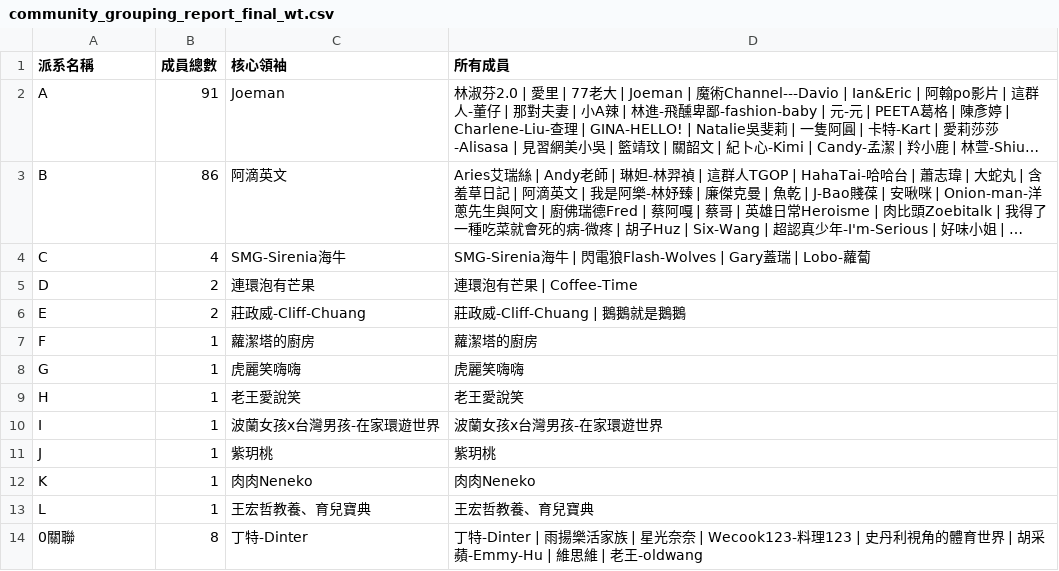
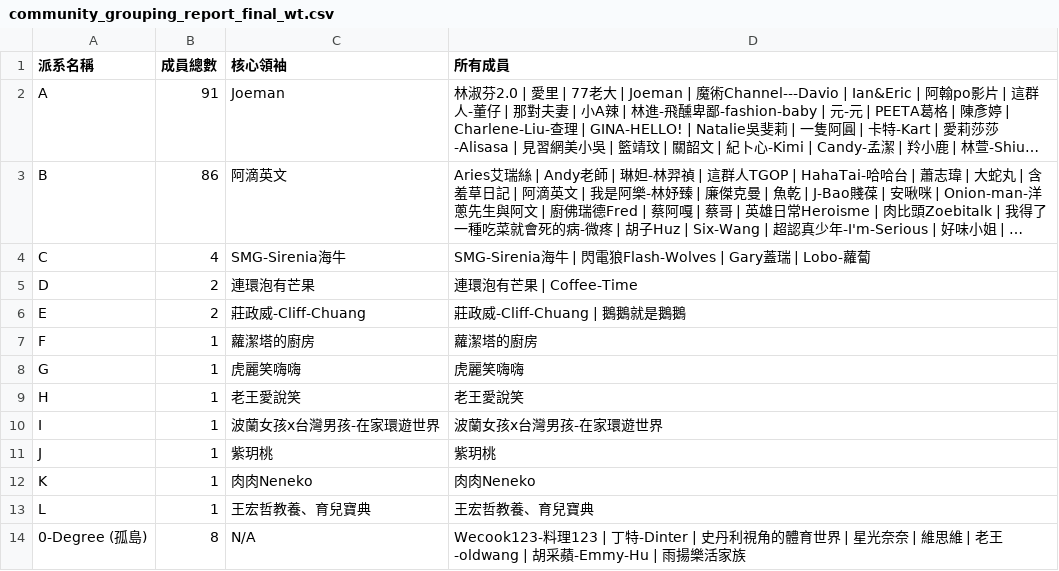
Before and after one commit to breakfasttw/Influencers_Following, a CSV file: Output/Walktrap/community_grouping_report_final_wt.csv, drawn as a sheet; long unchanged cells end in ….

```diff
--- a/Output/Walktrap/community_grouping_report_final_wt.csv
+++ b/Output/Walktrap/community_grouping_report_final_wt.csv
@@ -13,2 +13,2 @@ K,1,肉肉Neneko,肉肉Neneko
 L,1,王宏哲教養、育兒寶典,王宏哲教養、育兒寶典
-0關聯,8,丁特-Dinter,丁特-Dinter | 雨揚樂活家族 | 星光奈奈 | Wecook123-料理123 | 史丹利視角的體育世界 | 胡采蘋-Emmy-Hu | 維思維 | 老王-oldwang
+0-Degree (孤島),8,N/A,Wecook123-料理123 | 丁特-Dinter | 史丹利視角的體育世界 | 星光奈奈 | 維思維 | 老王-oldwang | 胡采蘋-Emmy-Hu | 雨揚樂活家族
```
Also changed, not shown: Output/Louvain/community_grouping_report_final_lv.csv, Output/network_metrics_report.csv, 19 other files.
